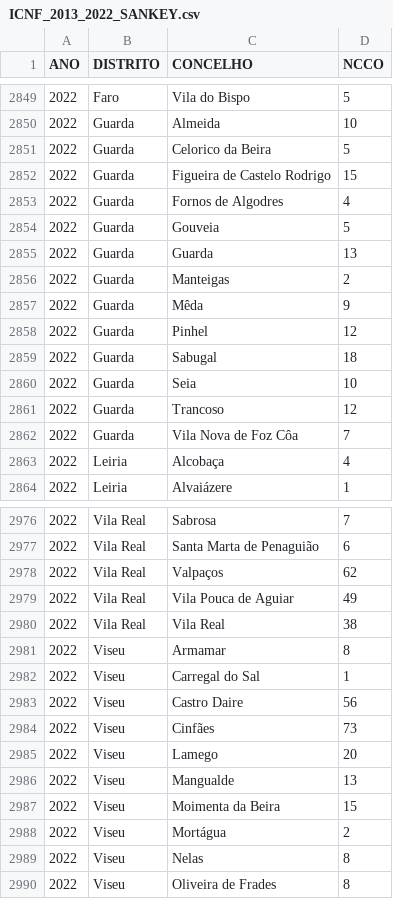
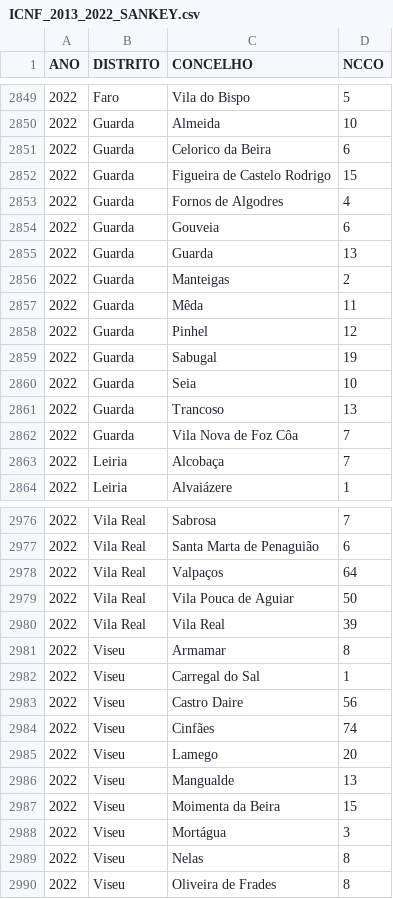
Before and after one commit to vostpt/ICNF_DATA, a CSV file: ICNF_2013_2022_SANKEY.csv, drawn as a sheet; only a part is shown, gaps mark what is left out; the diff covers the shown part only.

```diff
--- a/ICNF_2013_2022_SANKEY.csv
+++ b/ICNF_2013_2022_SANKEY.csv
@@ -2850,15 +2850,15 @@ ANO,DISTRITO,CONCELHO,NCCO
 2022,Guarda,Almeida,10
-2022,Guarda,Celorico da Beira,5
+2022,Guarda,Celorico da Beira,6
 2022,Guarda,Figueira de Castelo Rodrigo,15
 2022,Guarda,Fornos de Algodres,4
-2022,Guarda,Gouveia,5
+2022,Guarda,Gouveia,6
 2022,Guarda,Guarda,13
 2022,Guarda,Manteigas,2
-2022,Guarda,Mêda,9
+2022,Guarda,Mêda,11
 2022,Guarda,Pinhel,12
-2022,Guarda,Sabugal,18
+2022,Guarda,Sabugal,19
 2022,Guarda,Seia,10
-2022,Guarda,Trancoso,12
+2022,Guarda,Trancoso,13
 2022,Guarda,Vila Nova de Foz Côa,7
-2022,Leiria,Alcobaça,4
+2022,Leiria,Alcobaça,7
 2022,Leiria,Alvaiázere,1
@@ -2977,5 +2977,5 @@ ANO,DISTRITO,CONCELHO,NCCO
 2022,Vila Real,Santa Marta de Penaguião,6
-2022,Vila Real,Valpaços,62
-2022,Vila Real,Vila Pouca de Aguiar,49
-2022,Vila Real,Vila Real,38
+2022,Vila Real,Valpaços,64
+2022,Vila Real,Vila Pouca de Aguiar,50
+2022,Vila Real,Vila Real,39
 2022,Viseu,Armamar,8
@@ -2983,3 +2983,3 @@ ANO,DISTRITO,CONCELHO,NCCO
 2022,Viseu,Castro Daire,56
-2022,Viseu,Cinfães,73
+2022,Viseu,Cinfães,74
 2022,Viseu,Lamego,20
@@ -2987,3 +2987,3 @@ ANO,DISTRITO,CONCELHO,NCCO
 2022,Viseu,Moimenta da Beira,15
-2022,Viseu,Mortágua,2
+2022,Viseu,Mortágua,3
 2022,Viseu,Nelas,8
```
Also changed, not shown: 38 edited cells elsewhere in this file.
